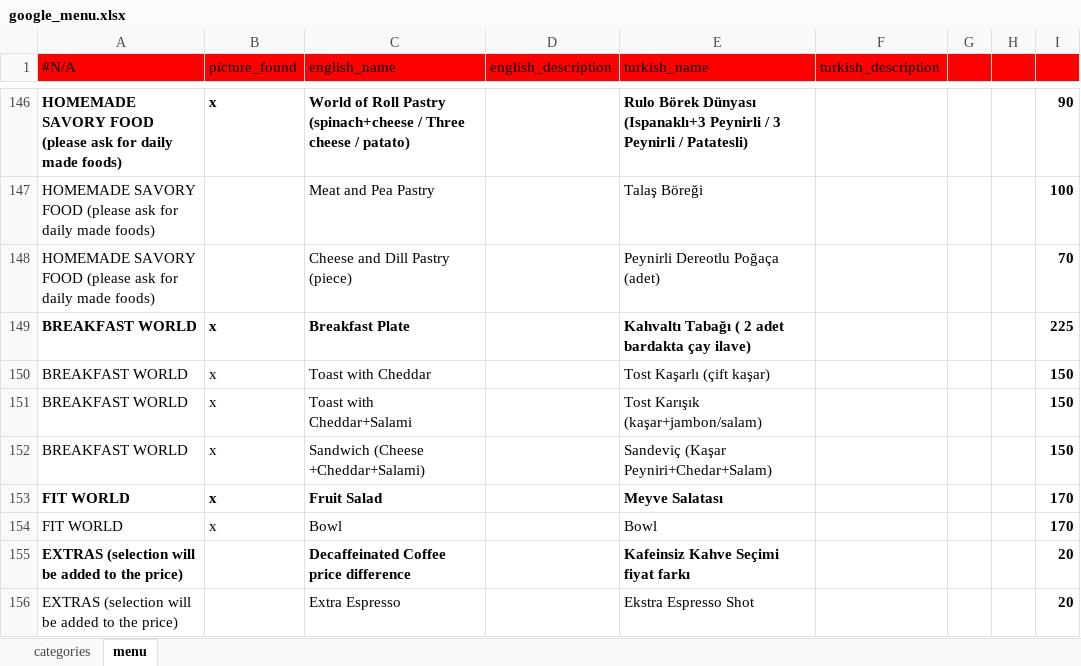
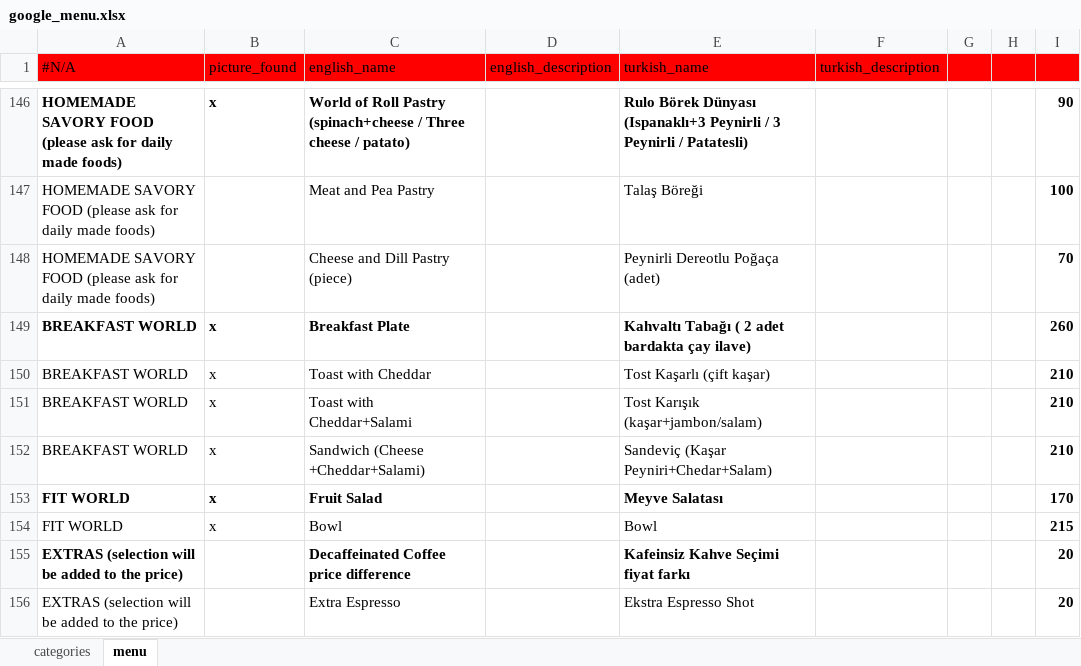
Before and after one commit to NekirTech/benefi, an Excel workbook: helper_skripts/menu_converter/google_menu.xlsx, sheet menu, drawn as a sheet; only a part is shown, gaps mark what is left out; values as stored, in another font and other column widths than the file's, no borders; charts and pictures not drawn; the diff names each change by its address in the sheet, - before the commit and + after, or states it on an @@ line.

Commit message:
pipeline

```diff
--- a/helper_skripts/menu_converter/google_menu.xlsx (sheet menu)
+++ b/helper_skripts/menu_converter/google_menu.xlsx (sheet menu)
-I149: 225
+I149: 260
-I150:I152: 150
+I150:I152: 210
-I154: 170
+I154: 215
```
